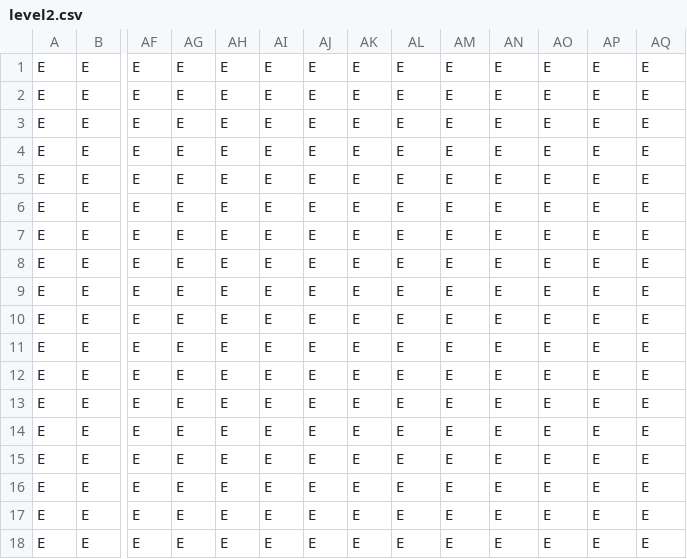
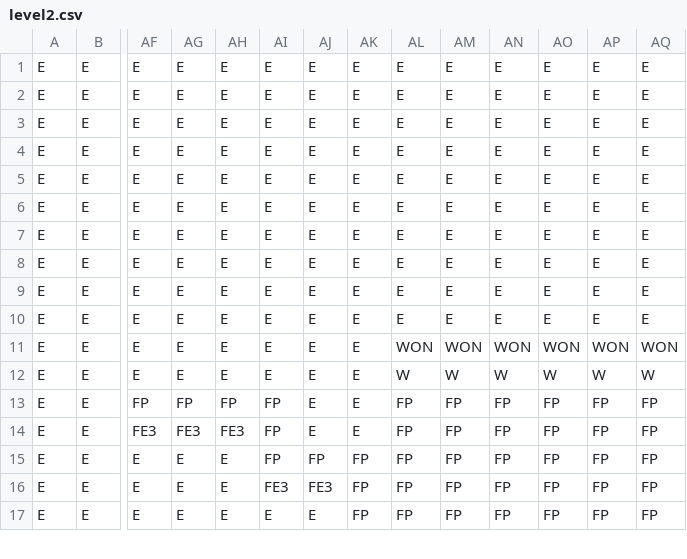
Before and after one commit to TomJohnH/streamlit-dungeon, a CSV file: level2.csv, drawn as a sheet; only a part is shown, gaps mark what is left out; removed rows and columns are numbered as before the commit, all else as after; rows hold the shown columns only; the diff covers the shown part only; the diff names each change by its address in the sheet, - before the commit and + after, or states it on an @@ line.

Commit message:
level2 - work in progress

```diff
--- a/level2.csv
+++ b/level2.csv
-row 3: E | E | E | E | E | E | E | E | E | E | E | E | E | E
-AL11: E
+AL11: WON
-AM11: E
+AM11: WON
-AN11: E
+AN11: WON
-AO11: E
+AO11: WON
-AP11: E
+AP11: WON
-AQ11: E
+AQ11: WON
-AL12: E
+AL12: W
-AM12: E
+AM12: W
-AN12: E
+AN12: W
-AO12: E
+AO12: W
-AP12: E
+AP12: W
-AQ12: E
+AQ12: W
-AF13: E
+AF13: FP
-AG13: E
+AG13: FP
-AH13: E
+AH13: FP
-AI13:AI15: E
+AI13:AI15: FP
-AL13:AL17: E
+AL13:AL17: FP
-AM13:AM17: E
+AM13:AM17: FP
-AN13:AN17: E
+AN13:AN17: FP
-AO13:AO17: E
+AO13:AO17: FP
-AP13:AP17: E
+AP13:AP17: FP
-AQ13:AQ17: E
+AQ13:AQ17: FP
-AF14: E
+AF14: FE3
-AG14: E
+AG14: FE3
-AH14: E
+AH14: FE3
-AJ15: E
+AJ15: FP
-AK15:AK17: E
+AK15:AK17: FP
-AI16: E
+AI16: FE3
-AJ16: E
+AJ16: FE3
```
Also changed, not shown: 7 edited cells elsewhere in this file.
